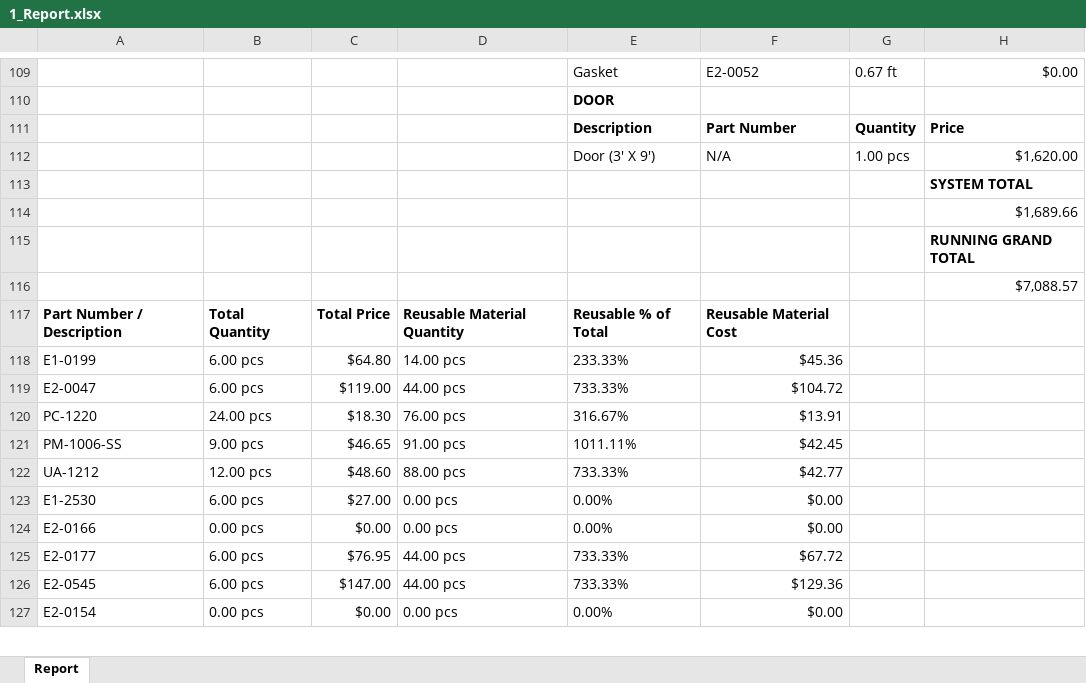
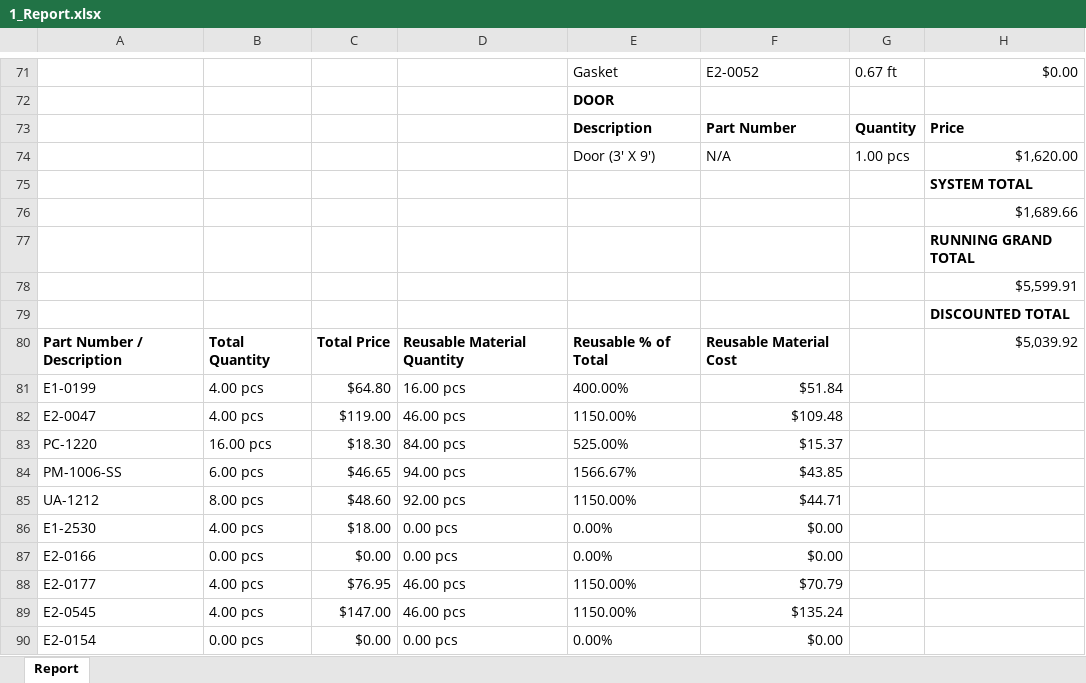
Before and after one commit to anthonyw298/Estimation, an Excel workbook: projects/1_Report.xlsx, sheet Report, drawn as a sheet; only a part is shown, gaps mark what is left out; values as stored, in another font and other column widths than the file's, no borders; addresses are those after the commit; the diff covers the shown part only; the diff names each change by its address in the sheet, - before the commit and + after, or states it on an @@ line.

Commit message:
Added a Discount Grand Total

```diff
--- a/projects/1_Report.xlsx (sheet Report)
+++ b/projects/1_Report.xlsx (sheet Report)
-H78: $7,088.57
+H78: $5,599.91
+row 79:  |  |  |  |  |  |  | DISCOUNTED TOTAL
-H80: (empty)
+H80: $5,039.92
-B81:B82: 6.00 pcs
+B81:B82: 4.00 pcs
-D81: 14.00 pcs
+D81: 16.00 pcs
-E81: 233.33%
+E81: 400.00%
-F81: $45.36
+F81: $51.84
-D82: 44.00 pcs
+D82: 46.00 pcs
-E82: 733.33%
+E82: 1150.00%
-F82: $104.72
+F82: $109.48
-B83: 24.00 pcs
+B83: 16.00 pcs
-D83: 76.00 pcs
+D83: 84.00 pcs
-E83: 316.67%
+E83: 525.00%
-F83: $13.91
+F83: $15.37
-B84: 9.00 pcs
+B84: 6.00 pcs
-D84: 91.00 pcs
+D84: 94.00 pcs
-E84: 1011.11%
+E84: 1566.67%
-F84: $42.45
+F84: $43.85
-B85: 12.00 pcs
+B85: 8.00 pcs
-D85: 88.00 pcs
+D85: 92.00 pcs
-E85: 733.33%
+E85: 1150.00%
-F85: $42.77
+F85: $44.71
-B86: 6.00 pcs
+B86: 4.00 pcs
-C86: $27.00
+C86: $18.00
-B88:B89: 6.00 pcs
+B88:B89: 4.00 pcs
-D88:D89: 44.00 pcs
+D88:D89: 46.00 pcs
-E88:E89: 733.33%
+E88:E89: 1150.00%
-F88: $67.72
+F88: $70.79
-F89: $129.36
+F89: $135.24
```
Also changed, not shown: 39 removed rows and 37 edited cells elsewhere in this sheet, 3 other files.
